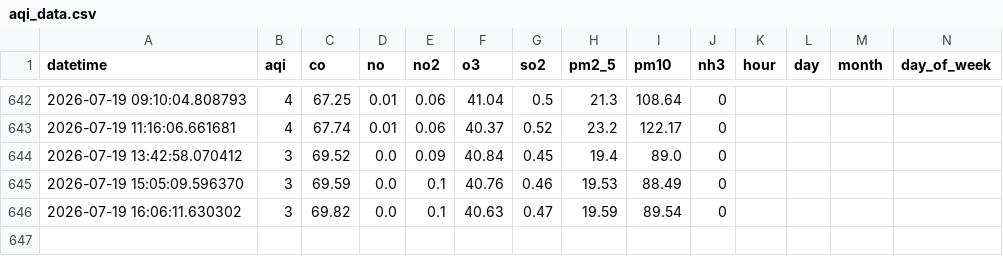
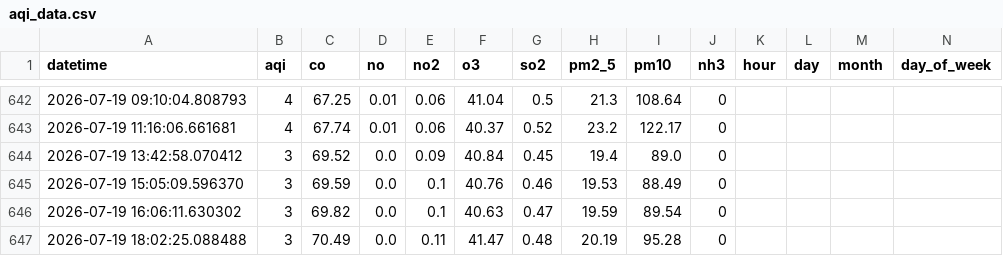
Before and after one commit to hibasiddiqui117/AQI_PROJECT, a CSV file: data/aqi_data.csv, drawn as a sheet; only a part is shown, gaps mark what is left out; rows hold the shown columns only; the diff names each change by its address in the sheet, - before the commit and + after, or states it on an @@ line.

```diff
--- a/data/aqi_data.csv
+++ b/data/aqi_data.csv
+row 647: 2026-07-19 18:02:25.088488 | 3 | 70.49 | 0.0 | 0.11 | 41.47 | 0.48 | 20.19 | 95.28 | 0
```
